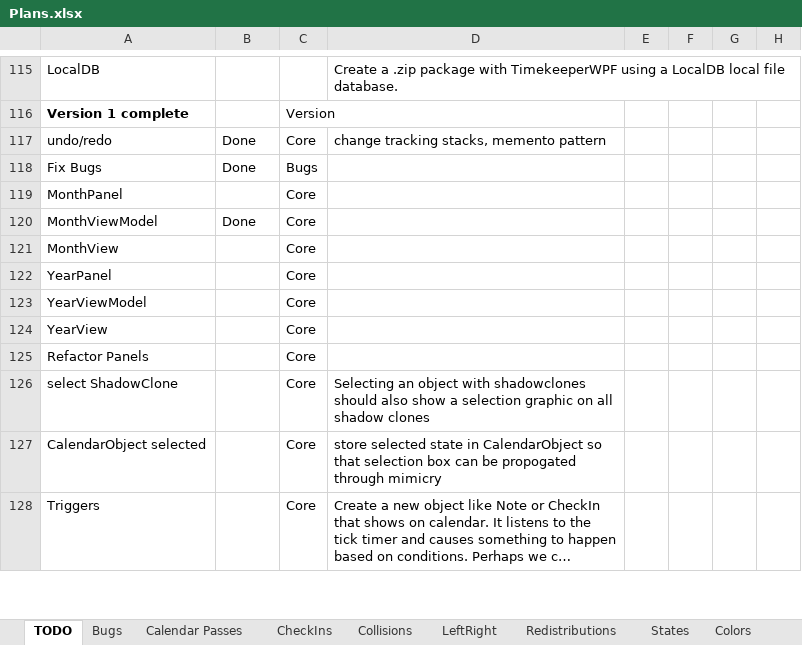
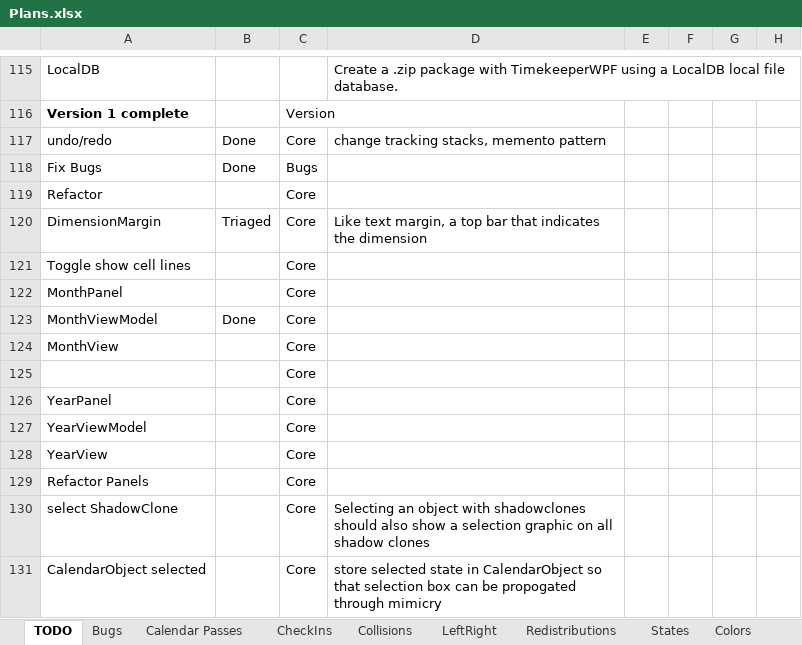
Before and after one commit to NuCode1497/TimekeeperWPF, an Excel workbook: Plans.xlsx, sheet TODO, drawn as a sheet; only a part is shown, gaps mark what is left out; the shorter side is filled out with more unchanged rows; long unchanged cells end in …; values as stored, in another font and other column widths than the file's, no borders; conditional formats and table styles not drawn; the diff names each change by its address in the sheet, - before the commit and + after, or states it on an @@ line.

```diff
--- a/Plans.xlsx (sheet TODO)
+++ b/Plans.xlsx (sheet TODO)
+row 119: Refactor |  | Core
+row 120: DimensionMargin | Triaged | Core | Like text margin, a top bar that indicates the dimension
+row 121: Toggle show cell lines |  | Core
+row 125:  |  | Core
```
Also changed, not shown: 7 other files.
